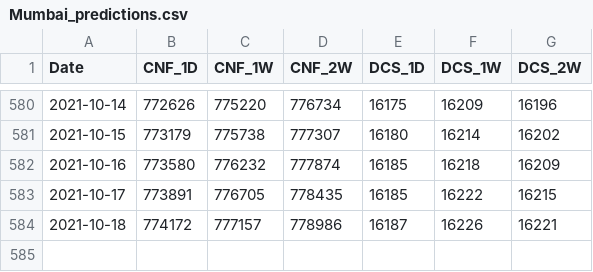
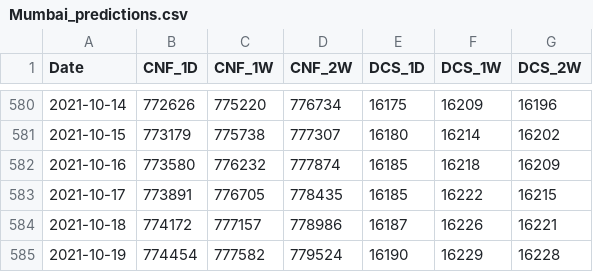
Before and after one commit to coder-amey/COVID-19-Mumbai_Data, a CSV file: time-series/Mumbai_predictions.csv, drawn as a sheet; only a part is shown, gaps mark what is left out.

```diff
--- a/time-series/Mumbai_predictions.csv
+++ b/time-series/Mumbai_predictions.csv
@@ -584 +584,2 @@ Date,CNF_1D,CNF_1W,CNF_2W,DCS_1D,DCS_1W,DCS_2W
 2021-10-18,774172,777157,778986,16187,16226,16221
+2021-10-19,774454,777582,779524,16190,16229,16228
```
Also changed, not shown: time-series/Mumbai_aggregated.csv, time-series/Mumbai_days_to_double.csv.
